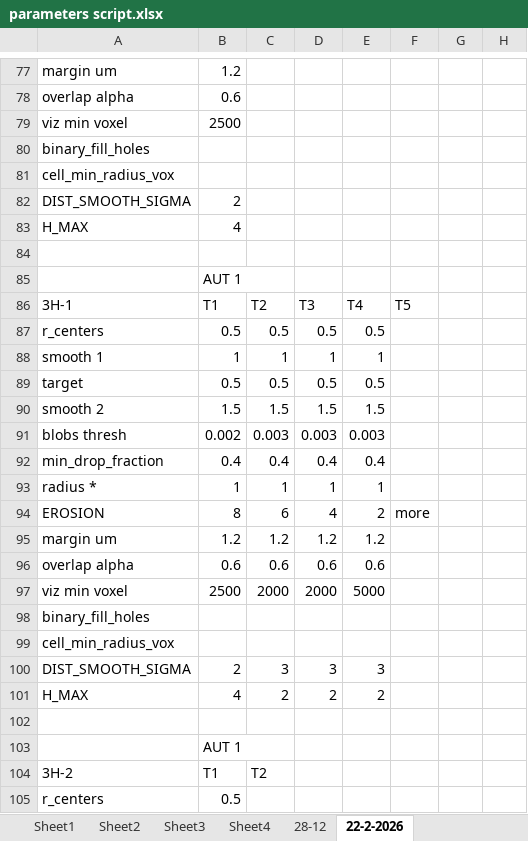
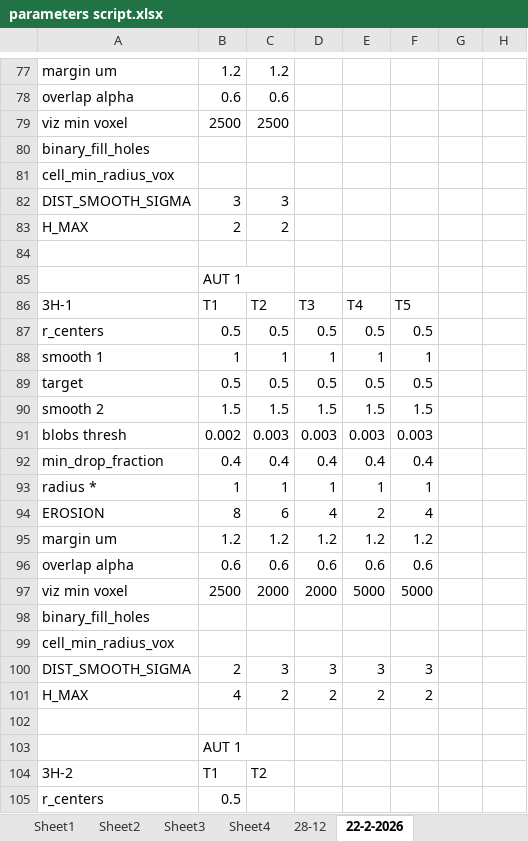
Before and after one commit to Nahuel88Ar/Lysosomes, an Excel workbook: parameters script.xlsx, sheet 22-2-2026, drawn as a sheet; only a part is shown, gaps mark what is left out; values as stored, in another font and other column widths than the file's, no cell formats; the diff covers the shown part only; the diff names each change by its address in the sheet, - before the commit and + after, or states it on an @@ line.

```diff
--- a/parameters script.xlsx (sheet 22-2-2026)
+++ b/parameters script.xlsx (sheet 22-2-2026)
-C77: (empty)
+C77: 1.2
-C78: (empty)
+C78: 0.6
-C79: (empty)
+C79: 2500
-B82: 2
+B82: 3
-C82: (empty)
+C82: 3
-B83: 4
+B83: 2
-C83: (empty)
+C83: 2
-F87: (empty)
+F87: 0.5
-F88: (empty)
+F88: 1
-F89: (empty)
+F89: 0.5
-F90: (empty)
+F90: 1.5
-F91: (empty)
+F91: 0.003
-F92: (empty)
+F92: 0.4
-F93: (empty)
+F93: 1
-F94: more
+F94: 4
-F95: (empty)
+F95: 1.2
-F96: (empty)
+F96: 0.6
-F97: (empty)
+F97: 5000
-F100: (empty)
+F100: 3
-F101: (empty)
+F101: 2
```
Also changed, not shown: 24 edited cells elsewhere in this sheet, cell formats, charts or pictures.
